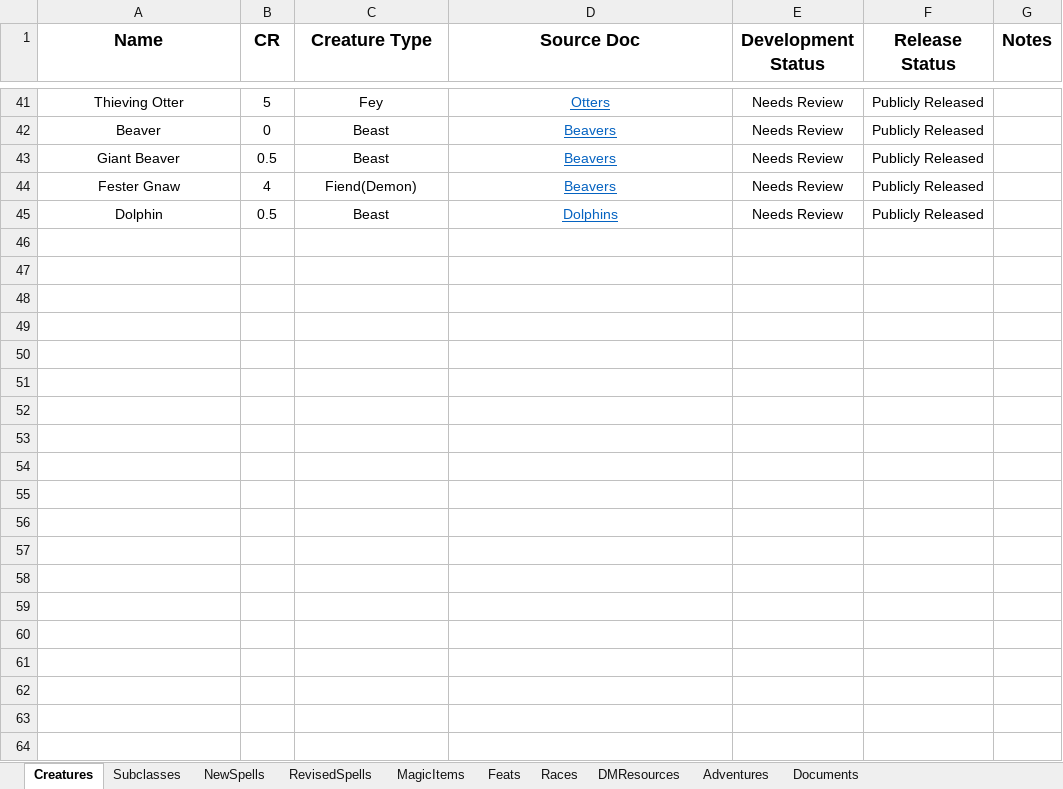
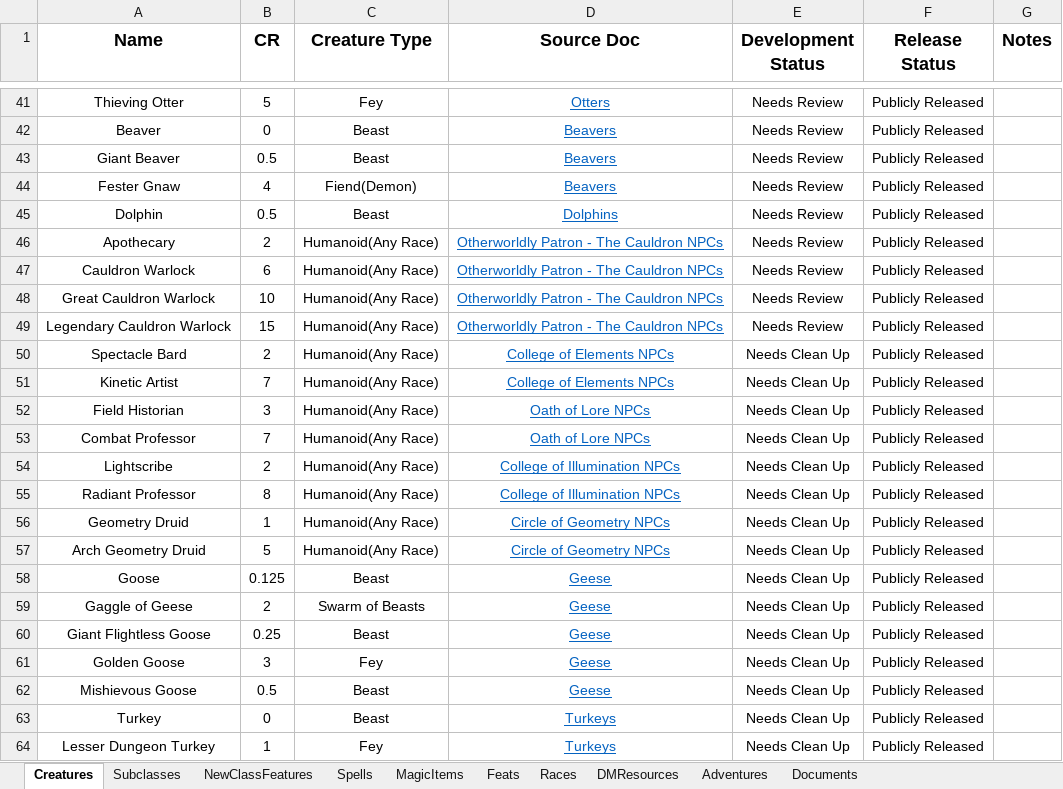
Before and after one commit to HankSnouwaert/DnD-Homebrew, an Excel workbook: ContentList.xlsx, sheet Creatures, drawn as a sheet; only a part is shown, gaps mark what is left out; values as stored, in another font and other column widths than the file's, no borders; the diff covers the shown part only; the diff names each change by its address in the sheet, - before the commit and + after, or states it on an @@ line.

```diff
--- a/ContentList.xlsx (sheet Creatures)
+++ b/ContentList.xlsx (sheet Creatures)
-sheet tab: NewSpells
+sheet tab: Spells
-sheet tab: RevisedSpells
+sheet tab: NewClassFeatures
+row 46: Apothecary | 2 | Humanoid(Any Race) | Otherworldly Patron - The Cauldron NPCs | Needs Review | Publicly Released
+row 47: Cauldron Warlock | 6 | Humanoid(Any Race) | Otherworldly Patron - The Cauldron NPCs | Needs Review | Publicly Released
+row 48: Great Cauldron Warlock | 10 | Humanoid(Any Race) | Otherworldly Patron - The Cauldron NPCs | Needs Review | Publicly Released
+row 49: Legendary Cauldron Warlock | 15 | Humanoid(Any Race) | Otherworldly Patron - The Cauldron NPCs | Needs Review | Publicly Released
+row 50: Spectacle Bard | 2 | Humanoid(Any Race) | College of Elements NPCs | Needs Clean Up | Publicly Released
+row 51: Kinetic Artist | 7 | Humanoid(Any Race) | College of Elements NPCs | Needs Clean Up | Publicly Released
+row 52: Field Historian | 3 | Humanoid(Any Race) | Oath of Lore NPCs | Needs Clean Up | Publicly Released
+row 53: Combat Professor | 7 | Humanoid(Any Race) | Oath of Lore NPCs | Needs Clean Up | Publicly Released
+row 54: Lightscribe | 2 | Humanoid(Any Race) | College of Illumination NPCs | Needs Clean Up | Publicly Released
+row 55: Radiant Professor | 8 | Humanoid(Any Race) | College of Illumination NPCs | Needs Clean Up | Publicly Released
+row 56: Geometry Druid | 1 | Humanoid(Any Race) | Circle of Geometry NPCs | Needs Clean Up | Publicly Released
+row 57: Arch Geometry Druid | 5 | Humanoid(Any Race) | Circle of Geometry NPCs | Needs Clean Up | Publicly Released
+row 58: Goose | 0.125 | Beast | Geese | Needs Clean Up | Publicly Released
+row 59: Gaggle of Geese | 2 | Swarm of Beasts | Geese | Needs Clean Up | Publicly Released
+row 60: Giant Flightless Goose | 0.25 | Beast | Geese | Needs Clean Up | Publicly Released
+row 61: Golden Goose | 3 | Fey | Geese | Needs Clean Up | Publicly Released
+row 62: Mishievous Goose | 0.5 | Beast | Geese | Needs Clean Up | Publicly Released
+row 63: Turkey | 0 | Beast | Turkeys | Needs Clean Up | Publicly Released
+row 64: Lesser Dungeon Turkey | 1 | Fey | Turkeys | Needs Clean Up | Publicly Released
```
Also changed, not shown: 21 added rows and 1 edited cell elsewhere in this sheet, sheet MagicItems, sheet Documents, sheet Spells, sheet Subclasses, sheet Feats.
